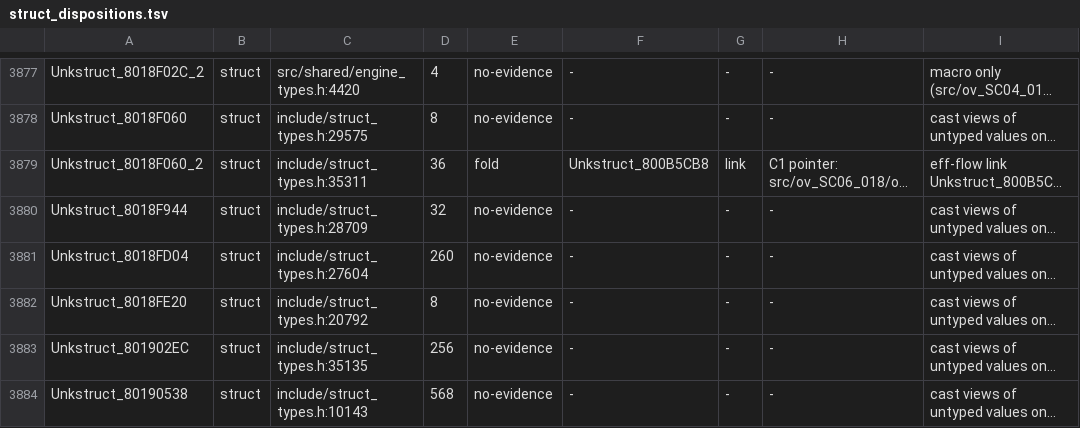
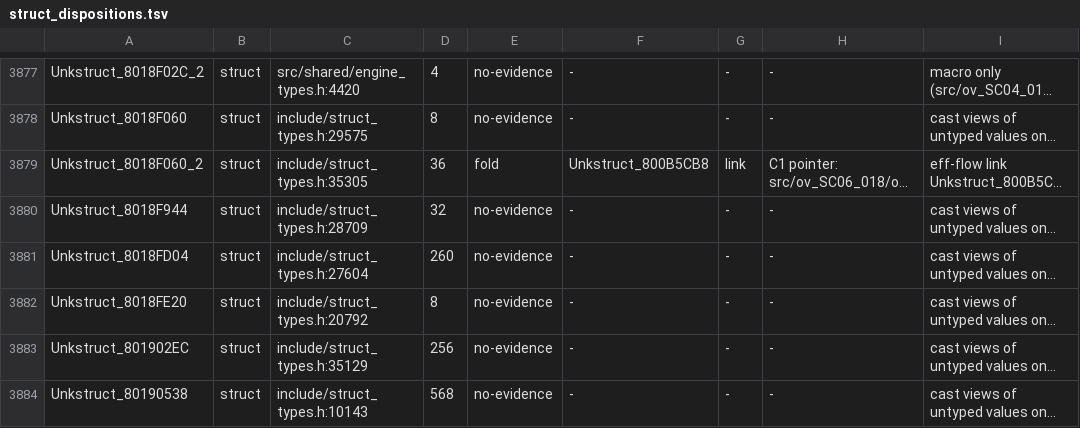
Before and after one commit to Druthulu/BFM-decomp, a TSV file: config/struct_dispositions.tsv, drawn as a sheet; only a part is shown, gaps mark what is left out; long unchanged cells end in …; the diff covers the shown part only; the diff names each change by its address in the sheet, - before the commit and + after, or states it on an @@ line.

```diff
--- a/config/struct_dispositions.tsv
+++ b/config/struct_dispositions.tsv
-C3879: include/struct_types.h:35311
+C3879: include/struct_types.h:35305
-C3883: include/struct_types.h:35135
+C3883: include/struct_types.h:35129
```
Also changed, not shown: 152 edited cells elsewhere in this file, 3 other files.
